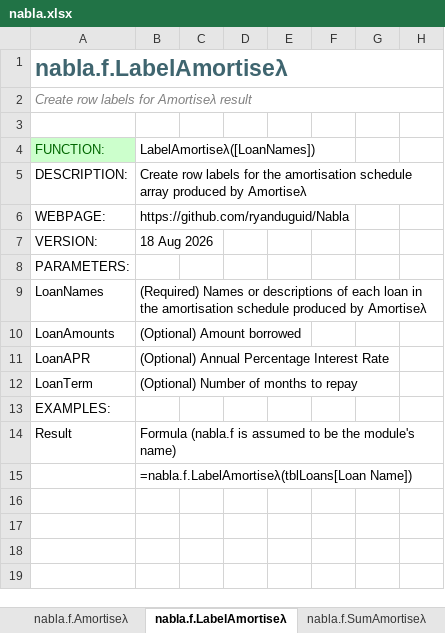
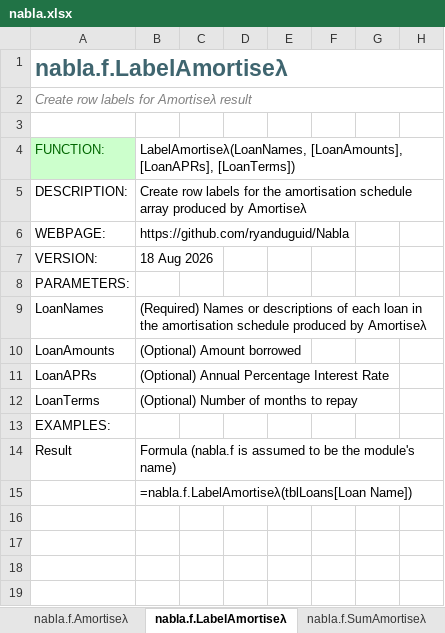
Before and after one commit to ryanduguid/Nabla, an Excel workbook: nabla.xlsx, sheet nabla.f.LabelAmortiseλ, drawn as a sheet; only a part is shown; values as stored, in another font and other column widths than the file's, no borders; charts and pictures and conditional formats not drawn; the diff names each change by its address in the sheet, - before the commit and + after, or states it on an @@ line.

Commit message:
Make every help signature describe its own function
Thirteen signatures listed parameters the function does not take. Four of the
ratios documented a neighbour's arguments outright, which is how the wrong-name
defect fixed in v1.2.3 arrived as well: the name and the parameter list were
copied together and only the name was corrected. The rest were left behind by a
rename or simply mistyped. In every case the parameter table three rows below
already agreed with the LAMBDA, so the signature was the half that was wrong.

Three parameter tables disagreed with their own declaration too, and are
corrected the same way.

IsInList is the one case where the declaration was the odd one out: it shouts
LIST while its signature, its table and one of its own two references write
List. Excel resolves identifiers case-insensitively, so the parameter is
renamed to match the rest of the library rather than the help made to shout
back. Both copies were exercised in Excel afterwards, including the branch that
calls ISOMITTED() on the renamed parameter.

Each correction lands in three stores: the module source src/ is exported from,
the defined name Excel installs, and the help already spilled and cached on the
demonstration sheets, five of which held a stale copy. The two stores are
patched at different points in the build because they are rebranded and spelling
swept at different points, and an Australian-spelled fragment matches only after
that sweep.

Adds tools/verify_signatures.py, now the fourth gate and the third in CI. It
compares each signature against the declaration character for character,
accounts for every declaration in every module, and fails if it parsed too few,
because a checker that reads nothing passes everything. Run against the previous
release it reports all fifteen divergences.

```diff
--- a/nabla.xlsx (sheet nabla.f.LabelAmortiseλ)
+++ b/nabla.xlsx (sheet nabla.f.LabelAmortiseλ)
-B4: LabelAmortiseλ([LoanNames])
+B4: LabelAmortiseλ(LoanNames, [LoanAmounts], [LoanAPRs], [LoanTerms])
-A11: LoanAPR
+A11: LoanAPRs
-A12: LoanTerm
+A12: LoanTerms
```
Also changed, not shown: sheet nabla.f.Movementλ, sheet nabla.f.Corkscrewλ, sheet nabla.f.TimelineOffsetλ, sheet nabla.f.Depreciateλ, 11 other files.
